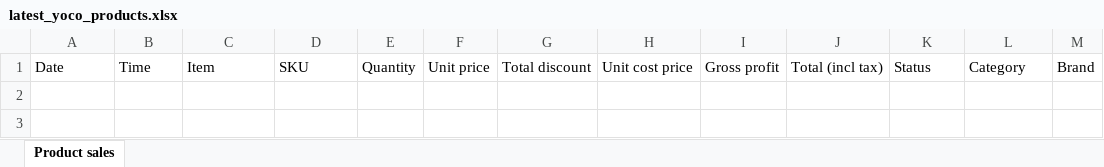
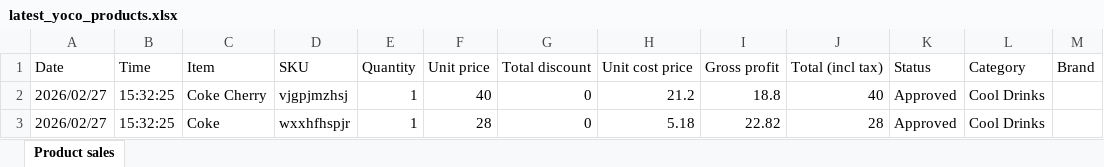
Before and after one commit to TableAdmin-lab/yocofetcher, an Excel workbook: latest_yoco_products.xlsx, sheet Product sales, drawn as a sheet; values as stored, in another font and other column widths than the file's, no borders; the diff names each change by its address in the sheet, - before the commit and + after, or states it on an @@ line.

```diff
--- a/latest_yoco_products.xlsx (sheet Product sales)
+++ b/latest_yoco_products.xlsx (sheet Product sales)
+row 2: 2026/02/27 | 15:32:25 | Coke Cherry | vjgpjmzhsj | 1 | 40 | 0 | 21.2 | 18.8 | 40 | Approved | Cool Drinks
+row 3: 2026/02/27 | 15:32:25 | Coke | wxxhfhspjr | 1 | 28 | 0 | 5.18 | 22.82 | 28 | Approved | Cool Drinks
```
